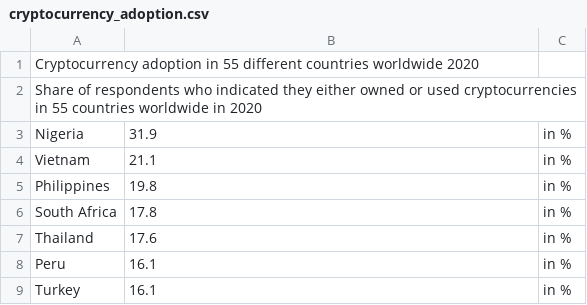
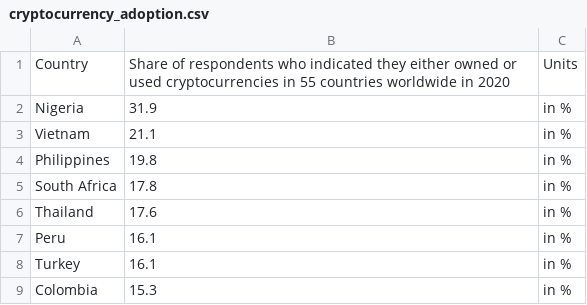
Before and after one commit to shurtadocano/public_development_data, a CSV file: cryptocurrency_adoption.csv, drawn as a sheet; only a part is shown; the shorter side is filled out with more unchanged rows.

```diff
--- a/cryptocurrency_adoption.csv
+++ b/cryptocurrency_adoption.csv
@@ -1,3 +1,2 @@
-Cryptocurrency adoption in 55 different countries worldwide 2020,,
-Share of respondents who indicated they either owned or used cryptocurrencies in 55 countries worldwide in 2020,,
+Country,Share of respondents who indicated they either owned or used cryptocurrencies in 55 countries worldwide in 2020,Units
 Nigeria,31.9,in %
```
Also changed, not shown: happiness_score.csv.
